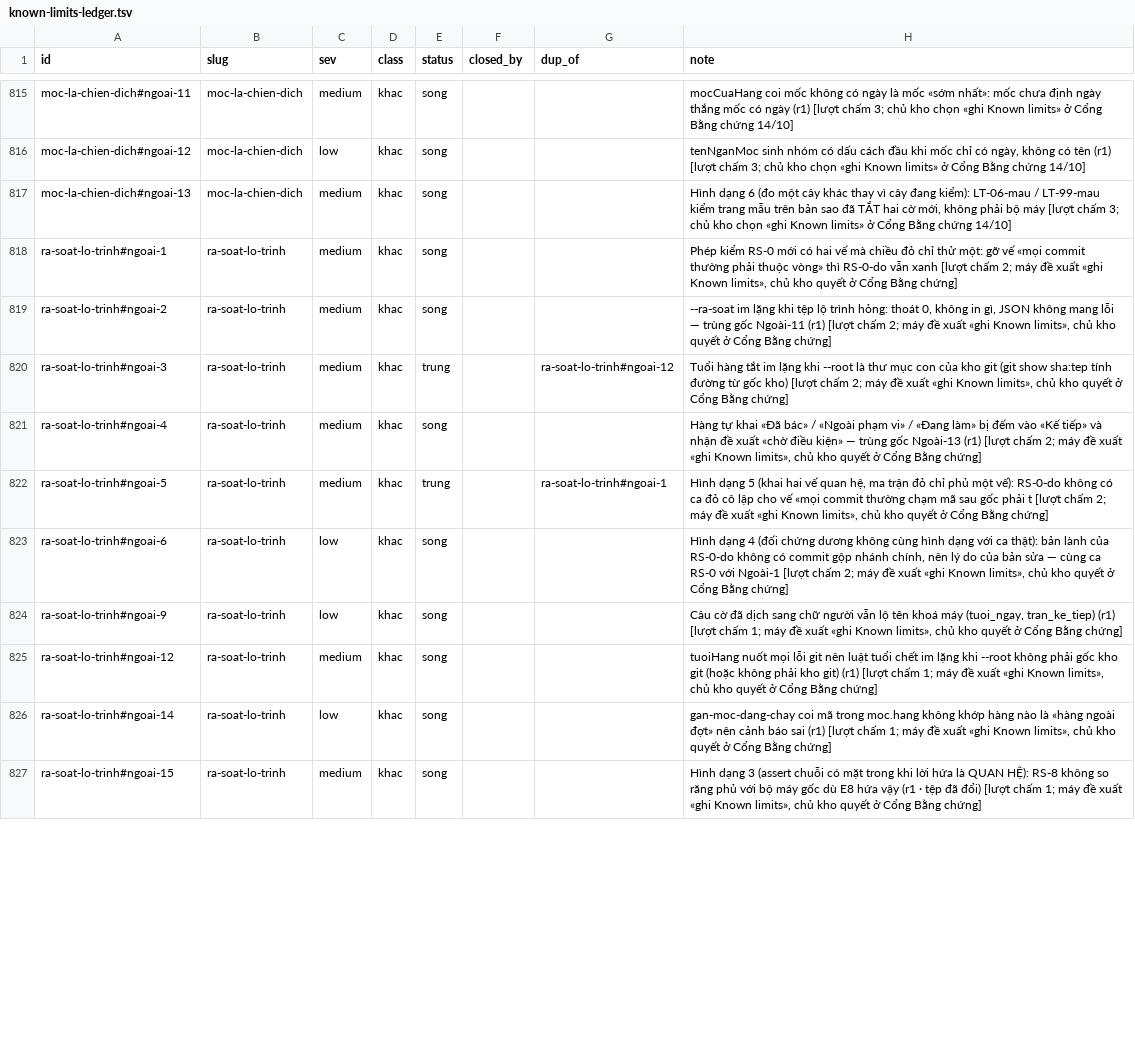
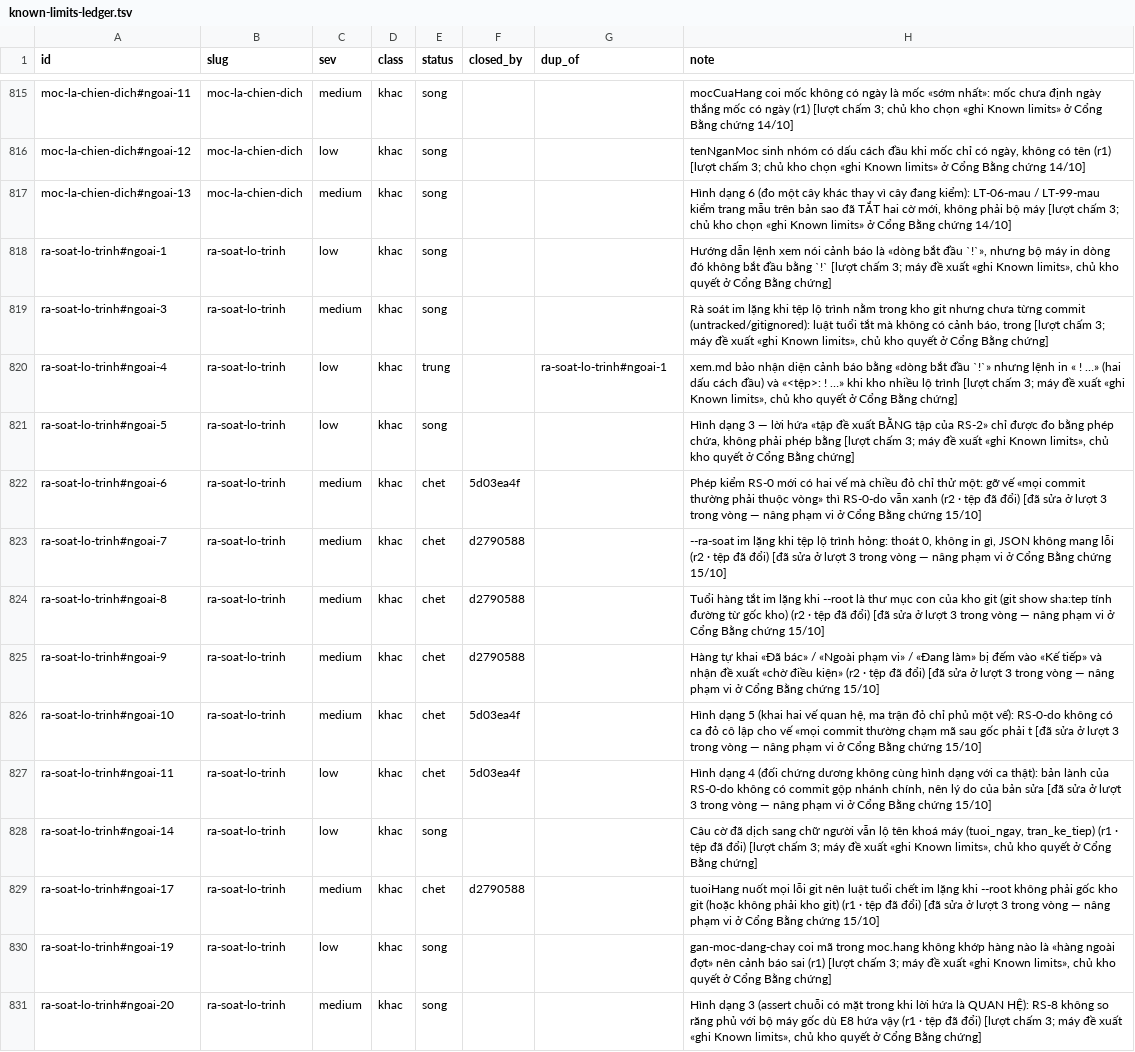
Before and after one commit to phanlemanh/acceptance-gate-kit, a TSV file: docs/research/known-limits-ledger.tsv, drawn as a sheet; only a part is shown, gaps mark what is left out; removed rows and columns are numbered as before the commit, all else as after; the diff covers the shown part only; the diff names each change by its address in the sheet, - before the commit and + after, or states it on an @@ line.

```diff
--- a/docs/research/known-limits-ledger.tsv
+++ b/docs/research/known-limits-ledger.tsv
-C818 (sev): medium
+C818 (sev): low
-H818 (note): Phép kiểm RS-0 mới có hai vế mà chiều đỏ chỉ thử một: gỡ vế «mọi commit thường phải thuộc vòng» thì RS-0-do vẫn xanh [lượt chấm 2; máy đề…
+H818 (note): Hướng dẫn lệnh xem nói cảnh báo là «dòng bắt đầu `!`», nhưng bộ máy in dòng đó không bắt đầu bằng `!` [lượt chấm 3; máy đề…
-row 819: ra-soat-lo-trinh#ngoai-2 | ra-soat-lo-trinh | medium | khac | song |  |  | --ra-soat im lặng khi tệp lộ trình hỏng: thoát 0, không in gì, JSON không mang lỗi — trùng gốc Ngoài-11 (r1) [lượt chấm 2; máy đề xuất «ghi Known limits», chủ kho quyết ở Cổng Bằng chứng]
-E819 (status): trung
+E819 (status): song
-G819 (dup_of): ra-soat-lo-trinh#ngoai-12
+G819 (dup_of): (empty)
-H819 (note): Tuổi hàng tắt im lặng khi --root là thư mục con của kho git (git show sha:tep tính đường từ gốc kho) [lượt chấm 2; máy đề…
+H819 (note): Rà soát im lặng khi tệp lộ trình nằm trong kho git nhưng chưa từng commit (untracked/gitignored): luật tuổi tắt mà không có cảnh báo, trong [lượt chấm 3; máy đề…
-C820:C821 (sev): medium
+C820:C821 (sev): low
-E820 (status): song
+E820 (status): trung
-G820 (dup_of): (empty)
+G820 (dup_of): ra-soat-lo-trinh#ngoai-1
-H820 (note): Hàng tự khai «Đã bác» / «Ngoài phạm vi» / «Đang làm» bị đếm vào «Kế tiếp» và nhận đề xuất «chờ điều kiện» — trùng gốc Ngoài-13 (r1) [lượt chấm 2; máy đề…
+H820 (note): xem.md bảo nhận diện cảnh báo bằng «dòng bắt đầu `!`» nhưng lệnh in « ! …» (hai dấu cách đầu) và «<tệp>: ! …» khi kho nhiều lộ trình [lượt chấm 3; máy đề…
-E821 (status): trung
+E821 (status): song
-G821 (dup_of): ra-soat-lo-trinh#ngoai-1
+G821 (dup_of): (empty)
-H821 (note): Hình dạng 5 (khai hai vế quan hệ, ma trận đỏ chỉ phủ một vế): RS-0-do không có ca đỏ cô lập cho vế «mọi commit thường chạm mã sau gốc phải t [lượt chấm 2; máy đề…
+H821 (note): Hình dạng 3 — lời hứa «tập đề xuất BẰNG tập của RS-2» chỉ được đo bằng phép chứa, không phải phép bằng [lượt chấm 3; máy đề…
-C822 (sev): low
+C822 (sev): medium
-E822 (status): song
+E822 (status): chet
-F822 (closed_by): (empty)
+F822 (closed_by): 5d03ea4f
-H822 (note): Hình dạng 4 (đối chứng dương không cùng hình dạng với ca thật): bản lành của RS-0-do không có commit gộp nhánh chính, nên lý do của bản sửa — cùng ca RS-0 với Ngoài-1 [lượt chấm 2; máy đề xuất «ghi Known limits», chủ kho quyết ở Cổng Bằng chứng]
+H822 (note): Phép kiểm RS-0 mới có hai vế mà chiều đỏ chỉ thử một: gỡ vế «mọi commit thường phải thuộc vòng» thì RS-0-do vẫn xanh (r2 · tệp đã đổi) [đã sửa ở lượt 3 trong vòng — nâng phạm vi ở Cổng Bằng chứng 15/10]
+row 823: ra-soat-lo-trinh#ngoai-7 | ra-soat-lo-trinh | medium | khac | chet | d2790588 |  | --ra-soat im lặng khi tệp lộ trình hỏng: thoát 0, không in gì, JSON không mang lỗi (r2 · tệp đã đổi) [đã sửa ở lượt 3 trong vòng — nâng phạm vi ở Cổng Bằng chứng 15/10]
+row 824: ra-soat-lo-trinh#ngoai-8 | ra-soat-lo-trinh | medium | khac | chet | d2790588 |  | Tuổi hàng tắt im lặng khi --root là thư mục con của kho git (git show sha:tep tính đường từ gốc kho) (r2 · tệp đã đổi) [đã sửa ở lượt 3 trong vòng — nâng phạm vi ở Cổng Bằng chứng 15/10]
-C825 (sev): low
+C825 (sev): medium
-E825:E826 (status): song
+E825:E826 (status): chet
-F825 (closed_by): (empty)
+F825 (closed_by): d2790588
-H825 (note): Câu cờ đã dịch sang chữ người vẫn lộ tên khoá máy (tuoi_ngay, tran_ke_tiep) (r1) [lượt chấm 1; máy đề xuất «ghi Known limits», chủ kho quyết ở Cổng Bằng chứng]
+H825 (note): Hàng tự khai «Đã bác» / «Ngoài phạm vi» / «Đang làm» bị đếm vào «Kế tiếp» và nhận đề xuất «chờ điều kiện» (r2 · tệp đã đổi) [đã sửa ở lượt 3 trong vòng — nâng phạm vi ở Cổng Bằng chứng 15/10]
-A826 (id): ra-soat-lo-trinh#ngoai-12
+A826 (id): ra-soat-lo-trinh#ngoai-10
-F826 (closed_by): (empty)
+F826 (closed_by): 5d03ea4f
-H826 (note): tuoiHang nuốt mọi lỗi git nên luật tuổi chết im lặng khi --root không phải gốc kho git (hoặc không phải kho git) (r1) [lượt chấm 1; máy đề xuất «ghi Known limits», chủ kho quyết ở Cổng Bằng chứng]
+H826 (note): Hình dạng 5 (khai hai vế quan hệ, ma trận đỏ chỉ phủ một vế): RS-0-do không có ca đỏ cô lập cho vế «mọi commit thường chạm mã sau gốc phải t [đã sửa ở lượt 3 trong vòng — nâng phạm vi ở Cổng Bằng chứng 15/10]
+row 827: ra-soat-lo-trinh#ngoai-11 | ra-soat-lo-trinh | low | khac | chet | 5d03ea4f |  | Hình dạng 4 (đối chứng dương không cùng hình dạng với ca thật): bản lành của RS-0-do không có commit gộp nhánh chính, nên lý do của bản sửa [đã sửa ở lượt 3 trong vòng — nâng phạm vi ở Cổng Bằng chứng 15/10]
-H828 (note): gan-moc-dang-chay coi mã trong moc.hang không khớp hàng nào là «hàng ngoài đợt» nên cảnh báo sai (r1) [lượt chấm 1; máy đề…
+H828 (note): Câu cờ đã dịch sang chữ người vẫn lộ tên khoá máy (tuoi_ngay, tran_ke_tiep) (r1 · tệp đã đổi) [lượt chấm 3; máy đề…
+row 829: ra-soat-lo-trinh#ngoai-17 | ra-soat-lo-trinh | medium | khac | chet | d2790588 |  | tuoiHang nuốt mọi lỗi git nên luật tuổi chết im lặng khi --root không phải gốc kho git (hoặc không phải kho git) (r1 · tệp đã đổi) [đã sửa ở lượt 3 trong vòng — nâng phạm vi ở Cổng Bằng chứng 15/10]
+row 830: ra-soat-lo-trinh#ngoai-19 | ra-soat-lo-trinh | low | khac | song |  |  | gan-moc-dang-chay coi mã trong moc.hang không khớp hàng nào là «hàng ngoài đợt» nên cảnh báo sai (r1) [lượt chấm 3; máy đề xuất «ghi Known limits», chủ kho quyết ở Cổng Bằng chứng]
-A831 (id): ra-soat-lo-trinh#ngoai-15
+A831 (id): ra-soat-lo-trinh#ngoai-20
-H831 (note): …[lượt chấm 1; máy đề…
+H831 (note): …[lượt chấm 3; máy đề…
```
Also changed, not shown: 2 edited cells elsewhere in this file, 6 other files.
